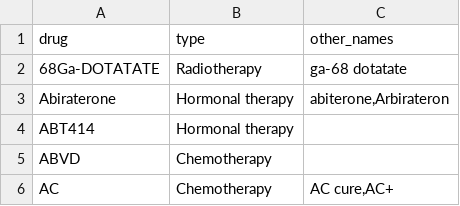
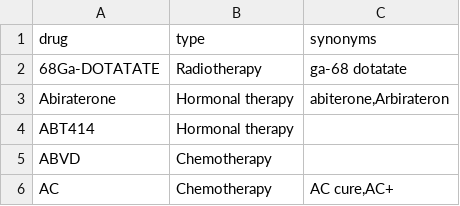
Before and after one commit to hartwigmedical/hmftools, a CSV file: patient-db/src/main/resources/treatment_mapping.csv, drawn as a sheet; only a part is shown.

Commit message:
Refactored treatment curation

```diff
--- a/patient-db/src/main/resources/treatment_mapping.csv
+++ b/patient-db/src/main/resources/treatment_mapping.csv
@@ -1,2 +1,2 @@
-drug,type,other_names
+drug,type,synonyms
 68Ga-DOTATATE,Radiotherapy,"ga-68 dotatate"
```
Also changed, not shown: 13 other files.
